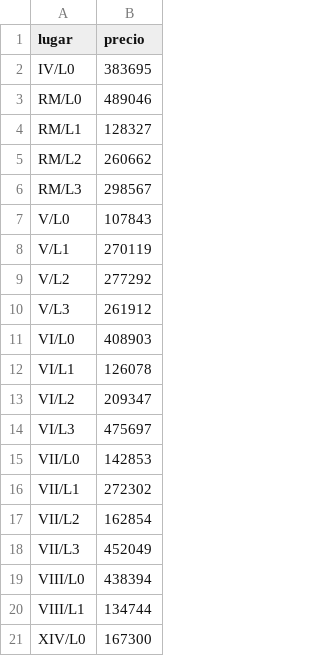
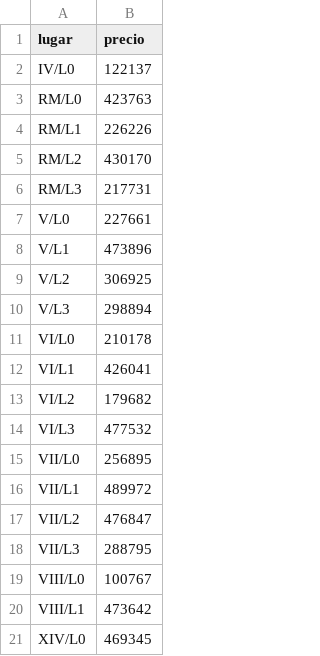
Before and after one commit to lileiva/proyecto_opti, a CSV file: parametros/Y_l.csv, drawn as a sheet.

```diff
--- a/parametros/Y_l.csv
+++ b/parametros/Y_l.csv
@@ -1,21 +1,21 @@
 lugar;precio
-IV/L0;383695
-RM/L0;489046
-RM/L1;128327
-RM/L2;260662
-RM/L3;298567
-V/L0;107843
-V/L1;270119
-V/L2;277292
-V/L3;261912
-VI/L0;408903
-VI/L1;126078
-VI/L2;209347
-VI/L3;475697
-VII/L0;142853
-VII/L1;272302
-VII/L2;162854
-VII/L3;452049
-VIII/L0;438394
-VIII/L1;134744
-XIV/L0;167300
+IV/L0;122137
+RM/L0;423763
+RM/L1;226226
+RM/L2;430170
+RM/L3;217731
+V/L0;227661
+V/L1;473896
+V/L2;306925
+V/L3;298894
+VI/L0;210178
+VI/L1;426041
+VI/L2;179682
+VI/L3;477532
+VII/L0;256895
+VII/L1;489972
+VII/L2;476847
+VII/L3;288795
+VIII/L0;100767
+VIII/L1;473642
+XIV/L0;469345
```
Also changed, not shown: parametros/F_lt.csv, parametros/Mu_l.csv, 9 other files.
